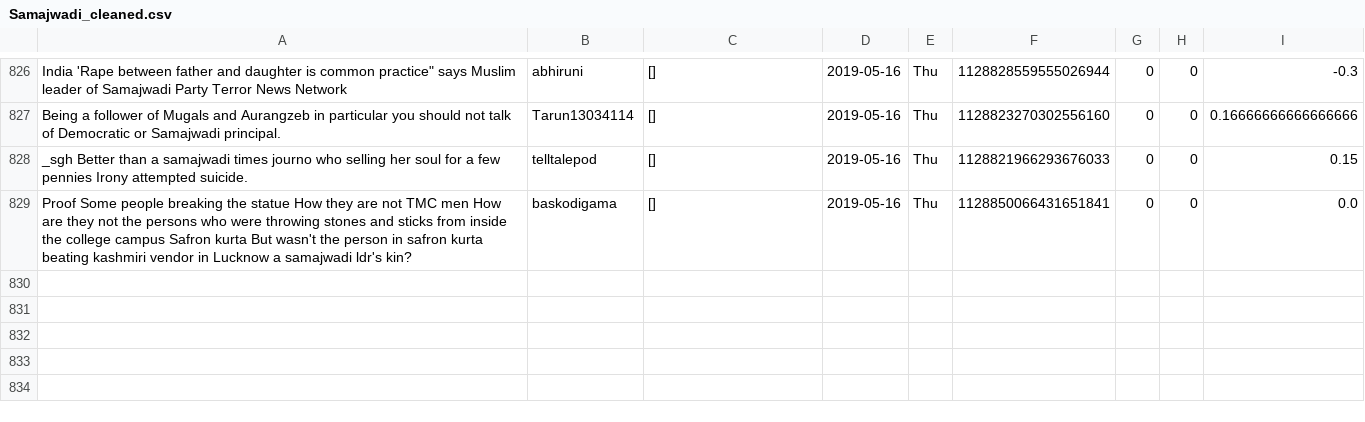
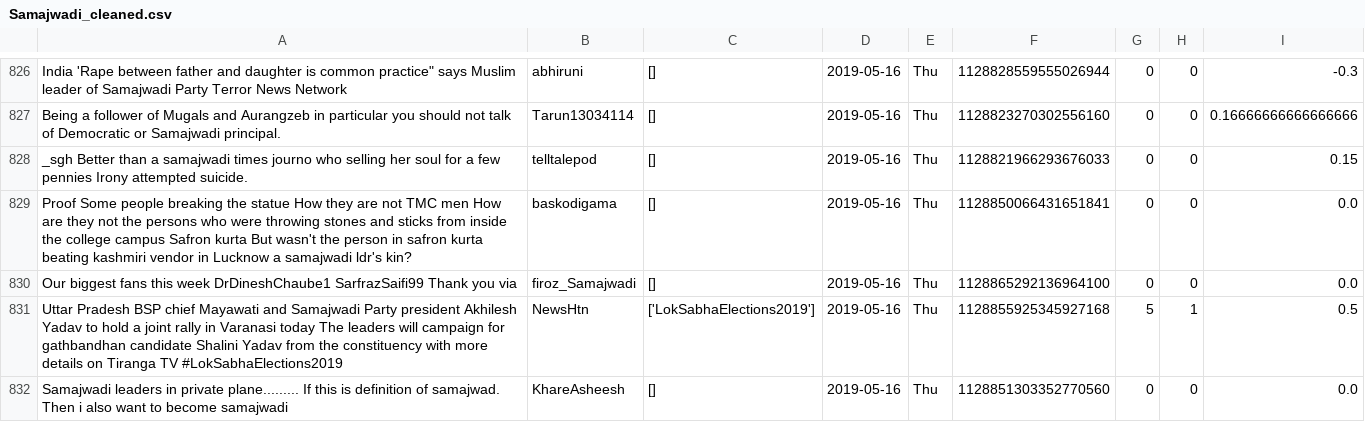
Before and after one commit to itsDevhere/DataRepo, a CSV file: Samajwadi_cleaned.csv, drawn as a sheet; only a part is shown, gaps mark what is left out; the diff names each change by its address in the sheet, - before the commit and + after, or states it on an @@ line.

```diff
--- a/Samajwadi_cleaned.csv
+++ b/Samajwadi_cleaned.csv
+row 830: Our biggest fans this week DrDineshChaube1 SarfrazSaifi99 Thank you via | firoz_Samajwadi | [] | 2019-05-16 | Thu | 1128865292136964100 | 0 | 0 | 0.0
+row 831: Uttar Pradesh BSP chief Mayawati and Samajwadi Party president Akhilesh Yadav to hold a joint rally in Varanasi today The leaders will campaign for gathbandhan candidate Shalini Yadav from the constituency with more details on Tiranga TV #LokSabhaElections2019 | NewsHtn | ['LokSabhaElections2019'] | 2019-05-16 | Thu | 1128855925345927168 | 5 | 1 | 0.5
+row 832: Samajwadi leaders in private plane......... If this is definition of samajwad. Then i also want to become samajwadi | KhareAsheesh | [] | 2019-05-16 | Thu | 1128851303352770560 | 0 | 0 | 0.0
```
Also changed, not shown: CPIM_cleaned.csv, RJD_cleaned.csv, 2 other files.
